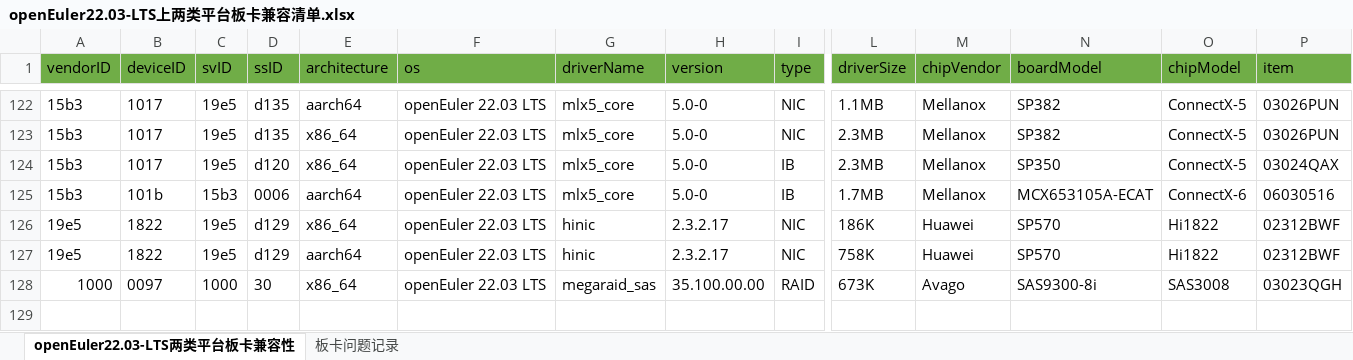
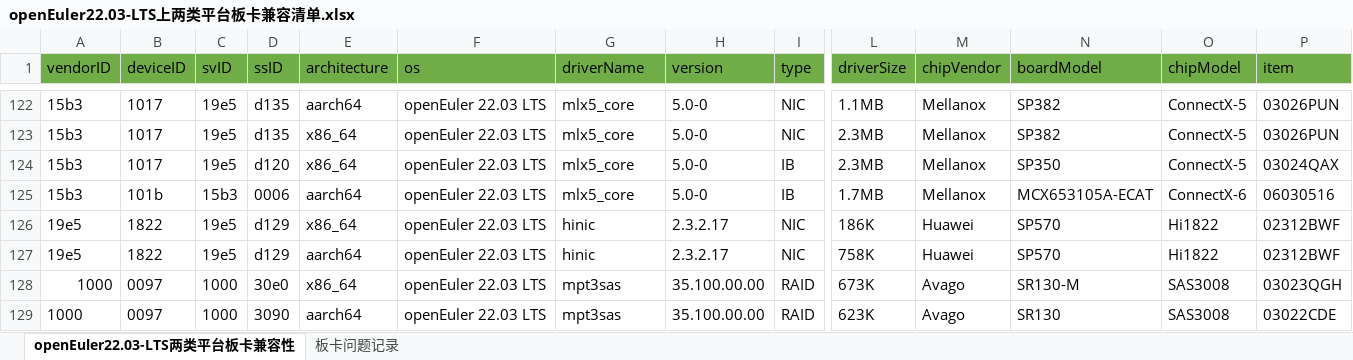
Before and after one commit to openeuler-mirror/website-v2, an Excel workbook: data/compatibility/openEuler22.03-LTS上两类平台板卡兼容清单.xlsx, sheet openEuler22.03-LTS两类平台板卡兼容性, drawn as a sheet; only a part is shown, gaps mark what is left out; values as stored, in another font and other column widths than the file's, no borders; charts and pictures not drawn; rows hold the shown columns only; the diff names each change by its address in the sheet, - before the commit and + after, or states it on an @@ line.

Commit message:
add board info and modify some errors
1. add SR130 board info tested in openEuler22.03 LTS；
2. modify some errors in compat_server_en and compat_server_zh files

```diff
--- a/data/compatibility/openEuler22.03-LTS上两类平台板卡兼容清单.xlsx (sheet openEuler22.03-LTS两类平台板卡兼容性)
+++ b/data/compatibility/openEuler22.03-LTS上两类平台板卡兼容清单.xlsx (sheet openEuler22.03-LTS两类平台板卡兼容性)
-D128 (ssID): 30
+D128 (ssID): 30e0
-G128 (driverName): megaraid_sas
+G128 (driverName): mpt3sas
-N128 (boardModel): SAS9300-8i
+N128 (boardModel): SR130-M
+row 129: 1000 | 0097 | 1000 | 3090 | aarch64 | openEuler 22.03 LTS | mpt3sas | 35.100.00.00 | RAID | 623K | Avago | SR130 | SAS3008 | 03022CDE
```
Also changed, not shown: charts or pictures, 4 other files.
